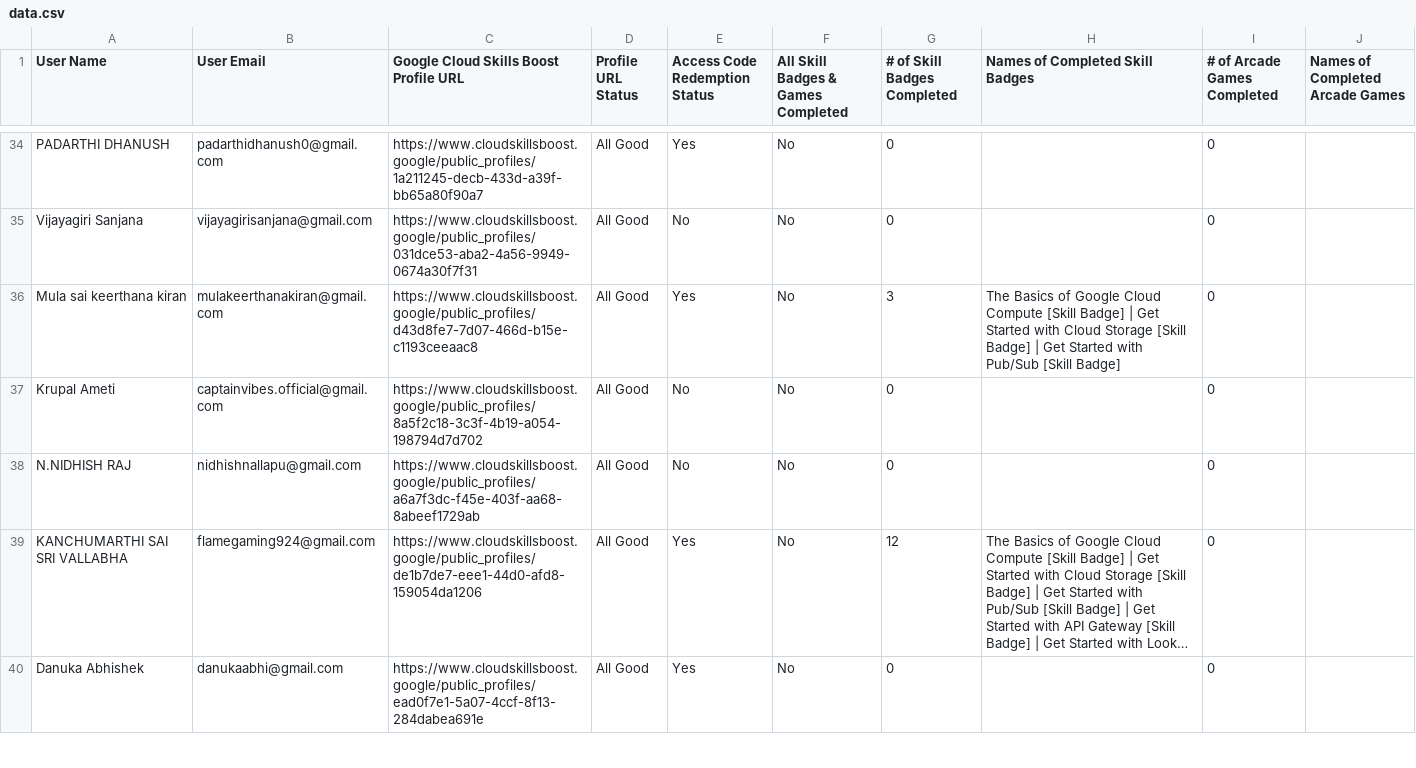
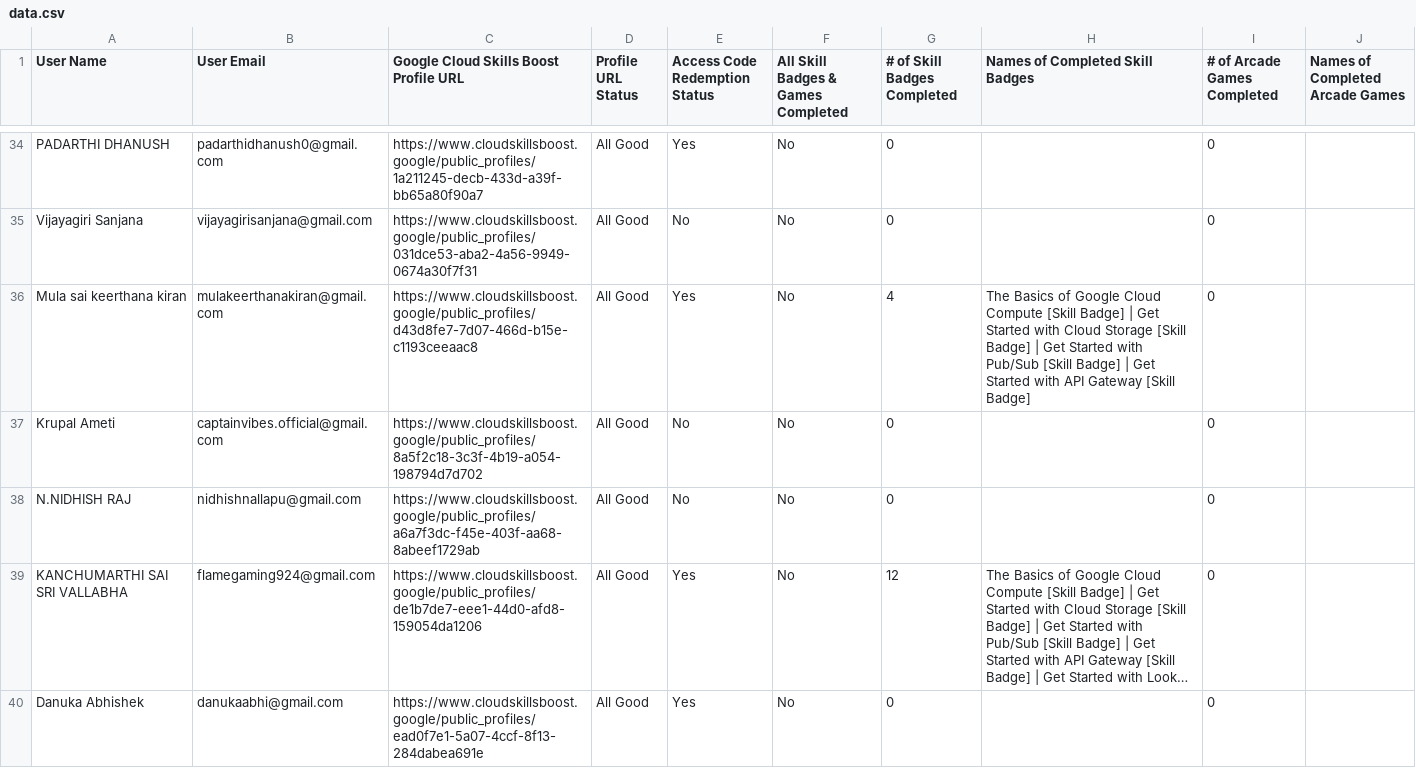
Before and after one commit to renaissance0ne/google_cloud_study_jams_2K25-26, a CSV file: public/data.csv, drawn as a sheet; only a part is shown, gaps mark what is left out; long unchanged cells end in …; the diff covers the shown part only.

Commit message:
12th OCT

```diff
--- a/public/data.csv
+++ b/public/data.csv
@@ -35,3 +35,3 @@ User Name,User Email,Google Cloud Skills Boost Profile URL,Profile URL Status,Ac
 "Vijayagiri Sanjana","vijayagirisanjana@gmail.com","https://www.cloudskillsboost.google/public_profiles/031dce53-aba2-4a56-9949-0674a30f7f31","All Good","No","No",0,"",0,""
-"Mula sai keerthana kiran","mulakeerthanakiran@gmail.com","https://www.cloudskillsboost.google/public_profiles/d43d8fe7-7d07-466d-b15e-c1193ceeaac8","All Good","Yes","No",3,"The Basics of Google Cloud Compute [Skill Badge] | Get Started with Cloud Storage [Skill Badge] | Get Started with Pub/Sub [Skill Badge]",0,""
+"Mula sai keerthana kiran","mulakeerthanakiran@gmail.com","https://www.cloudskillsboost.google/public_profiles/d43d8fe7-7d07-466d-b15e-c1193ceeaac8","All Good","Yes","No",4,"The Basics of Google Cloud Compute [Skill Badge] | Get Started with Cloud Storage [Skill Badge] | Get Started with Pub/Sub [Skill Badge] | Get Started with API Gateway [Skill Badge]",0,""
 "Krupal Ameti","captainvibes.official@gmail.com","https://www.cloudskillsboost.google/public_profiles/8a5f2c18-3c3f-4b19-a054-198794d7d702","All Good","No","No",0,"",0,""
```
Also changed, not shown: 25 edited cells elsewhere in this file.
